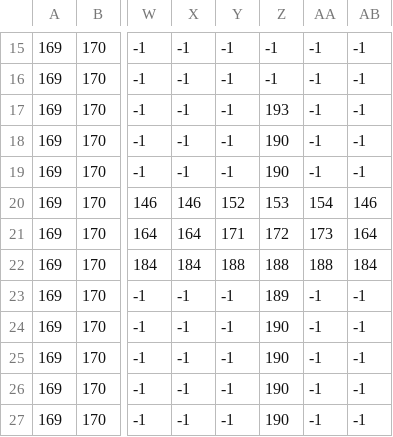
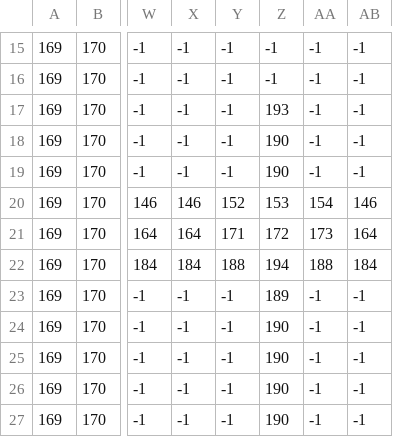
Before and after one commit to ErisdarSkolir/Project-Teal, a CSV file: res/levels/csvtest_foreground.csv, drawn as a sheet; only a part is shown, gaps mark what is left out; the diff names each change by its address in the sheet, - before the commit and + after, or states it on an @@ line.

```diff
--- a/res/levels/csvtest_foreground.csv
+++ b/res/levels/csvtest_foreground.csv
-Z22: 188
+Z22: 194
```
Also changed, not shown: 8 other files.
